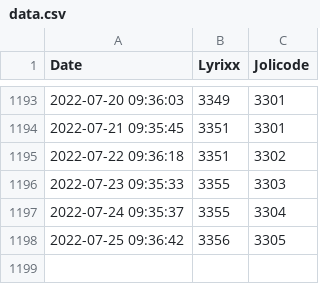
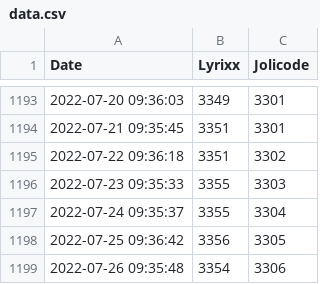
Before and after one commit to lyrixx/estceque, a CSV file: data.csv, drawn as a sheet; only a part is shown, gaps mark what is left out; the diff names each change by its address in the sheet, - before the commit and + after, or states it on an @@ line.

Commit message:
Update live website

```diff
--- a/data.csv
+++ b/data.csv
+row 1199: 2022-07-26 09:35:48 | 3354 | 3306
```
